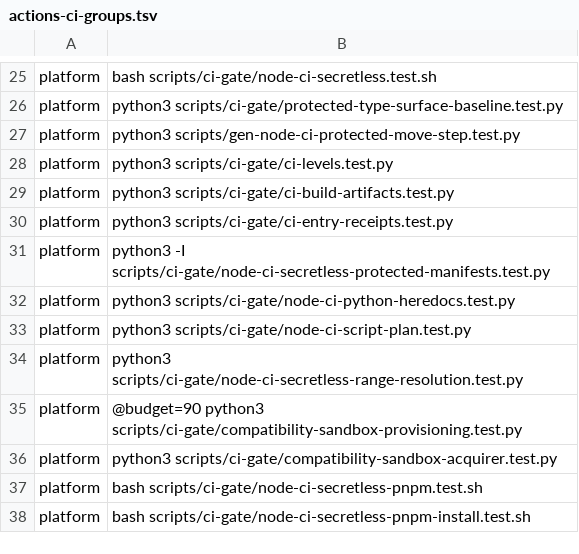
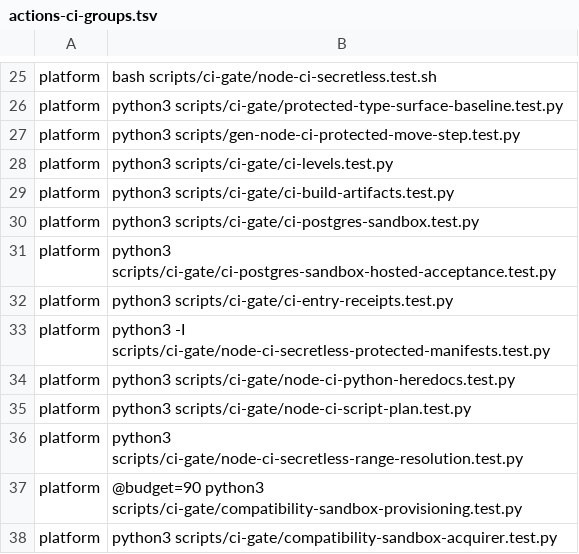
Before and after one commit to verJSON/.github, a TSV file: scripts/actions-ci-groups.tsv, drawn as a sheet; only a part is shown, gaps mark what is left out; the shorter side is filled out with more unchanged rows.

```diff
--- a/scripts/actions-ci-groups.tsv
+++ b/scripts/actions-ci-groups.tsv
@@ -29,2 +29,4 @@ platform	python3 scripts/ci-gate/ci-levels.test.py
 platform	python3 scripts/ci-gate/ci-build-artifacts.test.py
+platform	python3 scripts/ci-gate/ci-postgres-sandbox.test.py
+platform	python3 scripts/ci-gate/ci-postgres-sandbox-hosted-acceptance.test.py
 platform	python3 scripts/ci-gate/ci-entry-receipts.test.py
```
Also changed, not shown: scripts/ci-gate/public-pr-runner-isolation.pending.tsv, 28 other files.
